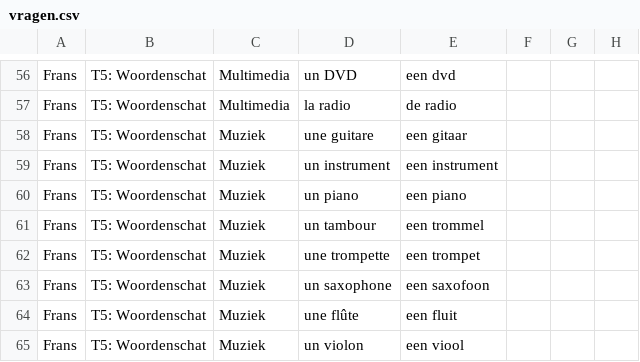
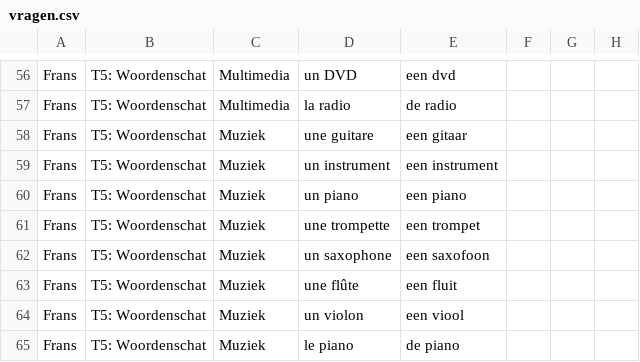
Before and after one commit to mosarcher/LEERMASSINEV1, a CSV file: vragen.csv, drawn as a sheet; only a part is shown, gaps mark what is left out; the shorter side is filled out with more unchanged rows; the diff covers the shown part only; the diff names each change by its address in the sheet, - before the commit and + after, or states it on an @@ line.

```diff
--- a/vragen.csv
+++ b/vragen.csv
-row 61: Frans | T5: Woordenschat | Muziek | un tambour | een trommel
```
Also changed, not shown: 19 removed rows and 1 edited cell elsewhere in this file.
